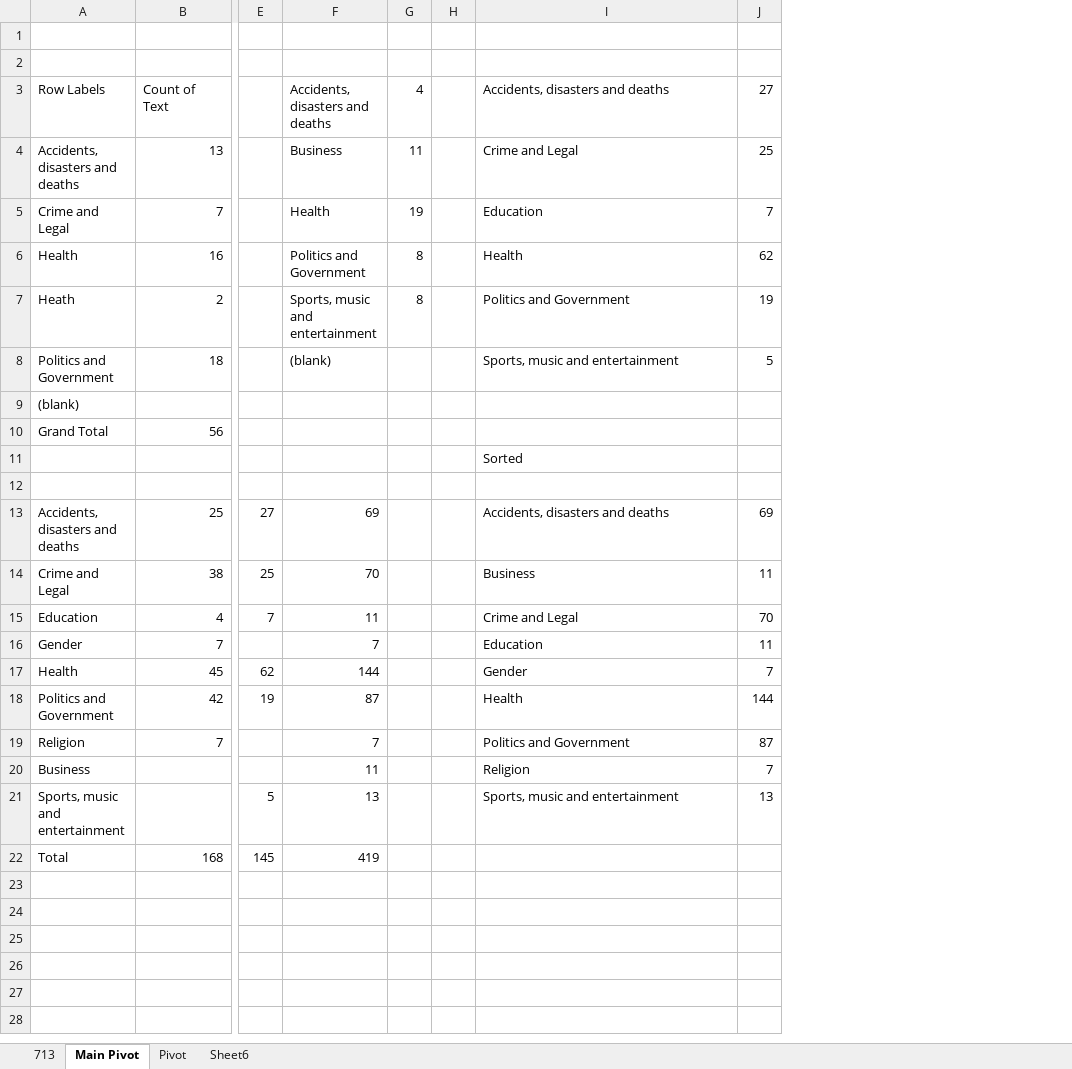
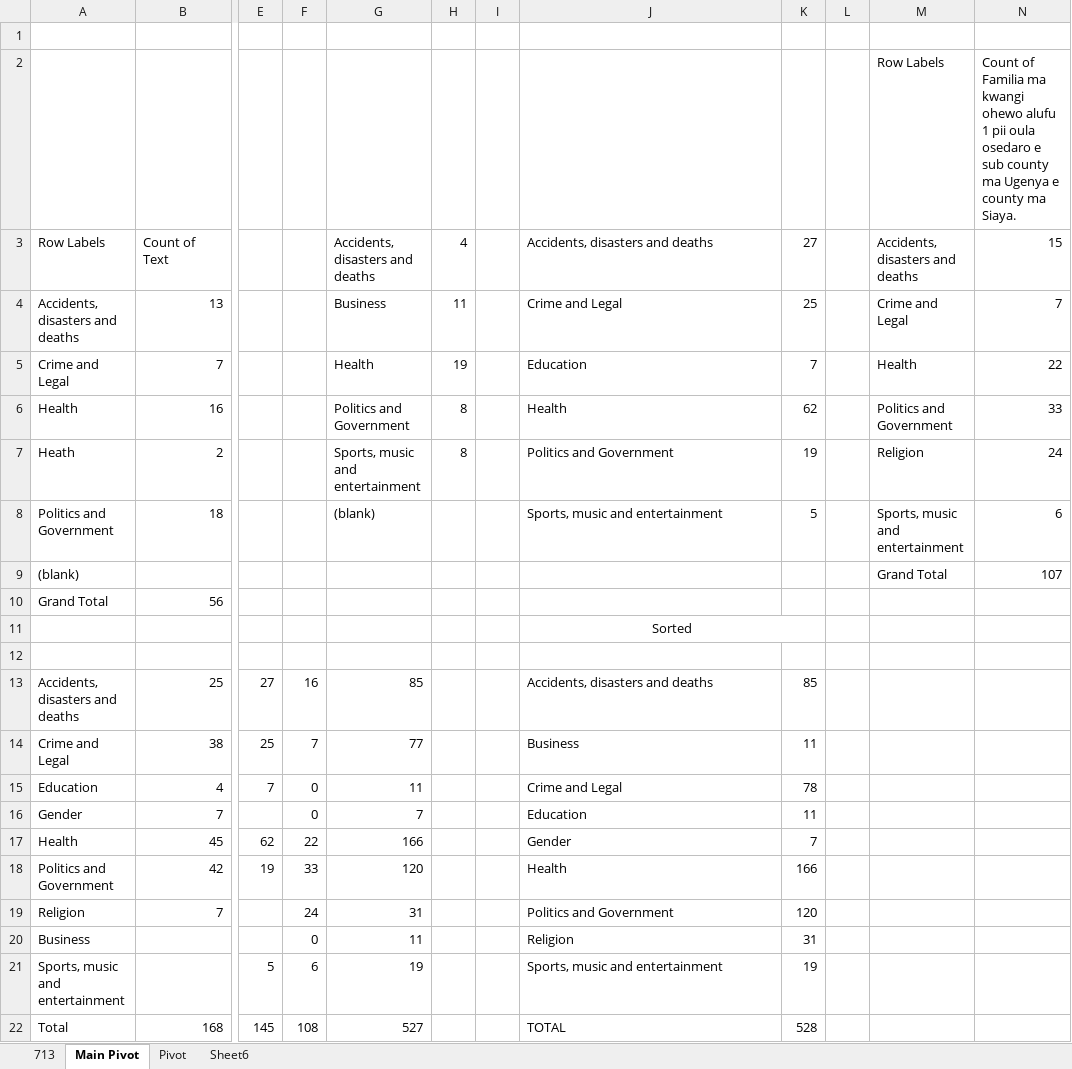
Before and after one commit to Pogayo/Luo-News-Dataset, an Excel workbook: LUO.xlsx, sheet Main Pivot, drawn as a sheet; only a part is shown, gaps mark what is left out; values as stored, in another font and other column widths than the file's, no borders; addresses are those after the commit; rows hold the shown columns only; the diff names each change by its address in the sheet, - before the commit and + after, or states it on an @@ line.

```diff
--- a/LUO.xlsx (sheet Main Pivot)
+++ b/LUO.xlsx (sheet Main Pivot)
+column F, rows 13-22: 16 | 7 | 0 | 0 | 22 | 33 | 24 | 0 | 6 | 108
+column L, empty
+column M, rows 2-9: Row Labels | Accidents, disasters and deaths | Crime and Legal | Health | Politics and Government | Religion | Sports, music and entertainment | Grand Total
+column N, rows 2-9: Count of Familia ma kwangi ohewo alufu 1 pii oula osedaro e sub county ma Ugenya e county ma Siaya. | 15 | 7 | 22 | 33 | 24 | 6 | 107
-row 2: (empty)
+row 2:  |  |  |  |  |  |  |  |  |  | Row Labels | Count of Familia ma kwangi ohewo alufu 1 pii oula osedaro e sub county ma Ugenya e county ma Siaya.
-J11 alignment: left
+J11 alignment: center
+J11:K11 merged
-G13: 69
+G13: 85
-K13: 69
+K13: 85
-G14: 70
+G14: 77
-K15: 70
+K15: 78
-G17: 144
+G17: 166
-G18: 87
+G18: 120
-K18: 144
+K18: 166
-G19: 7
+G19: 31
-K19: 87
+K19: 120
-K20: 7
+K20: 31
-G21: 13
+G21: 19
-K21: 13
+K21: 19
-G22: 419
+G22: 527
-J22: (empty)
+J22: TOTAL
-K22: (empty)
+K22: 528
```
Also changed, not shown: sheet 713, formulas that keep their value, 4 other files.
